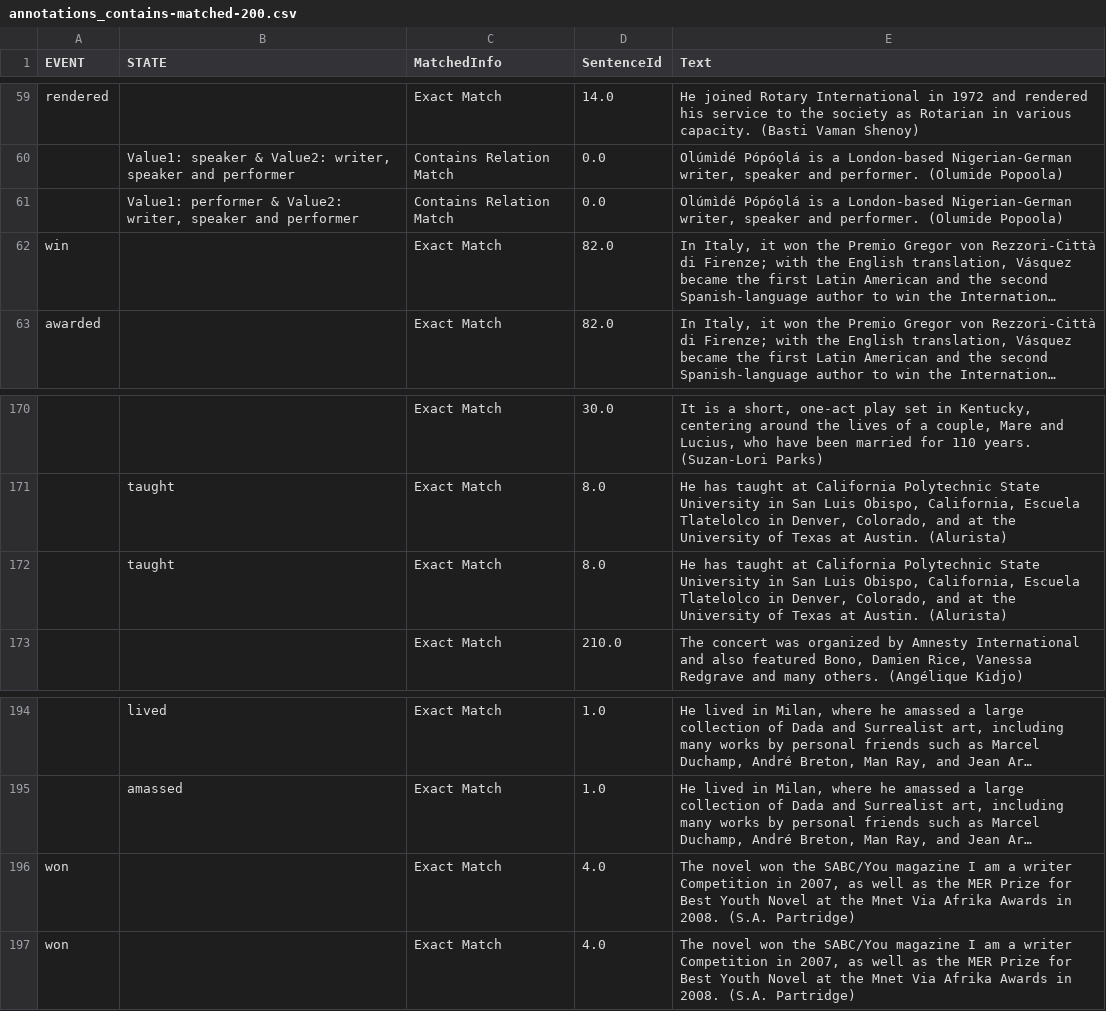
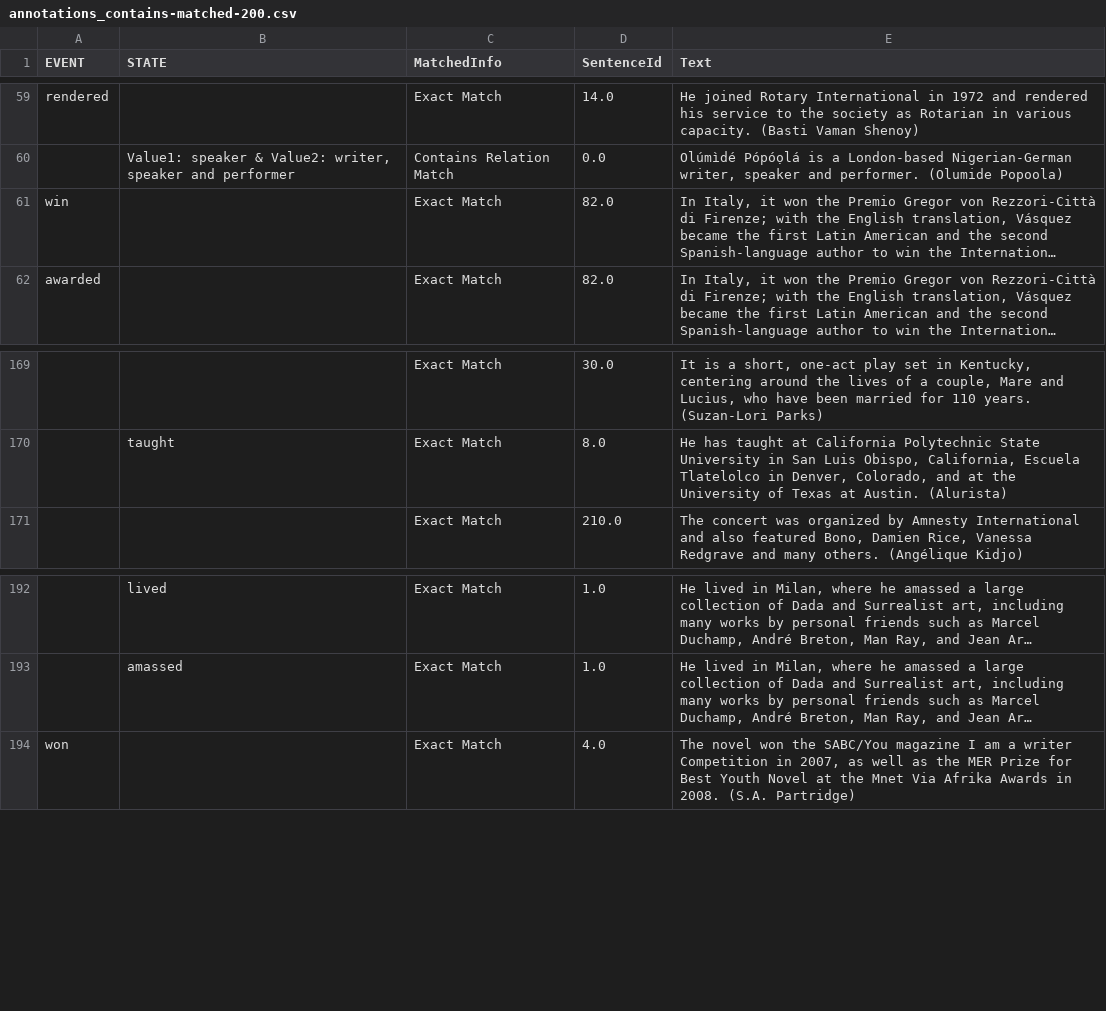
Before and after one commit to marcostranisci/UnderRepresentedWritersProject, a CSV file: fto/outputs/annotations_contains-matched-200.csv, drawn as a sheet; only a part is shown, gaps mark what is left out; long unchanged cells end in …; the diff names each change by its address in the sheet, - before the commit and + after, or states it on an @@ line.

```diff
--- a/fto/outputs/annotations_contains-matched-200.csv
+++ b/fto/outputs/annotations_contains-matched-200.csv
-row 61:  | Value1: performer & Value2: writer, speaker and performer | Contains Relation Match | 0.0 | Olúmìdé Pópóọlá is a London-based Nigerian-German writer, speaker and performer. (Olumide Popoola)
-row 172:  | taught | Exact Match | 8.0 | He has taught at California Polytechnic State University in San Luis Obispo, California, Escuela Tlatelolco in Denver, Colorado, and at the University of Texas at Austin. (Alurista)
-row 196: won |  | Exact Match | 4.0 | The novel won the SABC/You magazine I am a writer Competition in 2007, as well as the MER Prize for Best Youth Novel at the Mnet Via Afrika Awards in 2008. (S.A. Partridge)
```
Also changed, not shown: fto/outputs/events_quantitative_analysis.csv, fto/outputs/events_quantitative_analysis_groupby_lemmas.csv, 5 other files.
